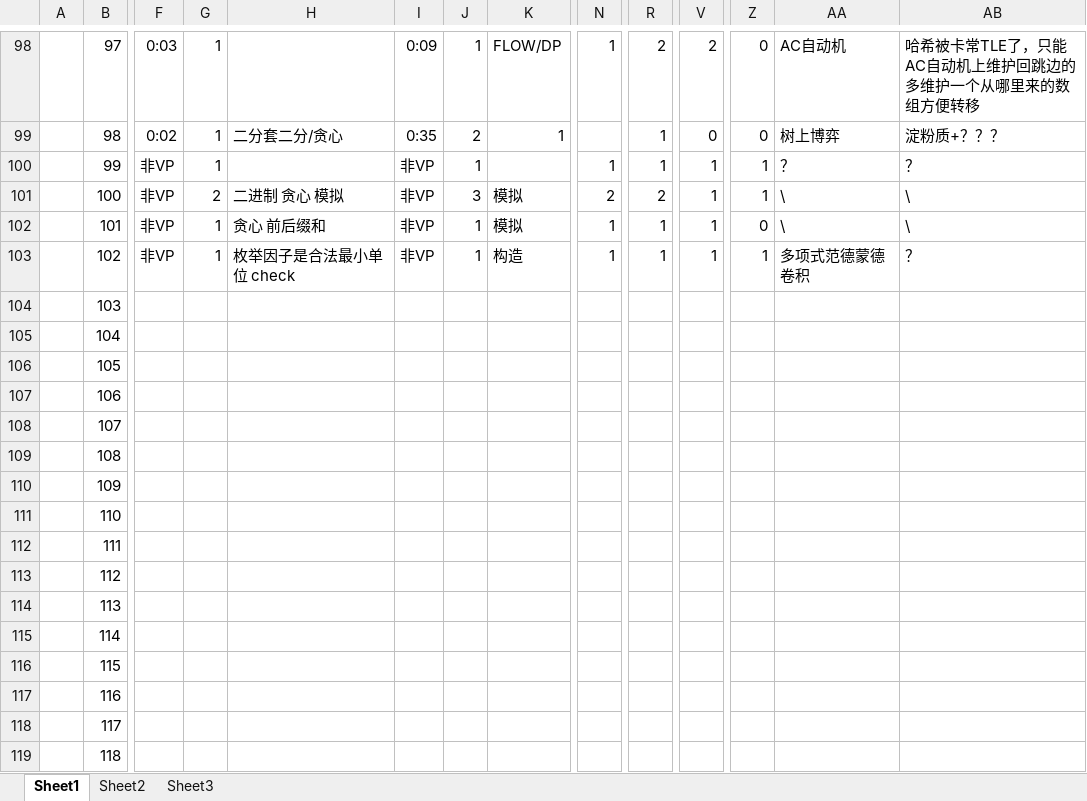
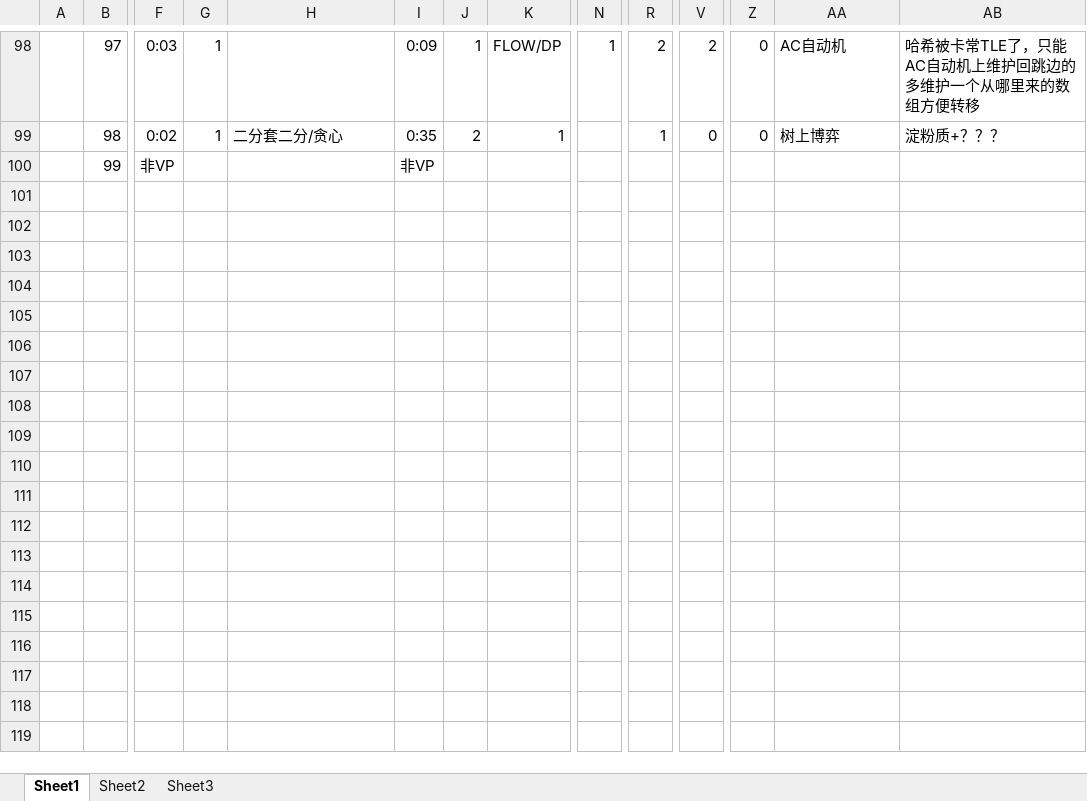
Before and after one commit to DDLC-Monika/Codeforces-code, an Excel workbook: edu.xlsx, sheet Sheet1, drawn as a sheet; only a part is shown, gaps mark what is left out; values as stored, in another font and other column widths than the file's, no borders; rows hold the shown columns only; the diff covers the shown part only; the diff names each change by its address in the sheet, - before the commit and + after, or states it on an @@ line.

Commit message:
Add files via upload

```diff
--- a/edu.xlsx (sheet Sheet1)
+++ b/edu.xlsx (sheet Sheet1)
-G100: 1
+G100: (empty)
-J100: 1
+J100: (empty)
-N100: 1
+N100: (empty)
-R100: 1
+R100: (empty)
-V100: 1
+V100: (empty)
-Z100: 1
+Z100: (empty)
-AA100: ？
+AA100: (empty)
-AB100: ？
+AB100: (empty)
-row 101:  | 100 | 非VP | 2 | 二进制 贪心 模拟 | 非VP | 3 | 模拟 | 2 | 2 | 1 | 1 | \ | \
-row 102:  | 101 | 非VP | 1 | 贪心 前后缀和 | 非VP | 1 | 模拟 | 1 | 1 | 1 | 0 | \ | \
-row 103:  | 102 | 非VP | 1 | 枚举因子是合法最小单位 check | 非VP | 1 | 构造 | 1 | 1 | 1 | 1 | 多项式范德蒙德卷积 | ？
-row 104:  | 103
-row 105:  | 104
-row 106:  | 105
-row 107:  | 106
-row 108:  | 107
-row 109:  | 108
-row 110:  | 109
-row 111:  | 110
-row 112:  | 111
-row 113:  | 112
-row 114:  | 113
-row 115:  | 114
-row 116:  | 115
-row 117:  | 116
-row 118:  | 117
-row 119:  | 118
```
Also changed, not shown: 38 removed rows elsewhere in this sheet.
